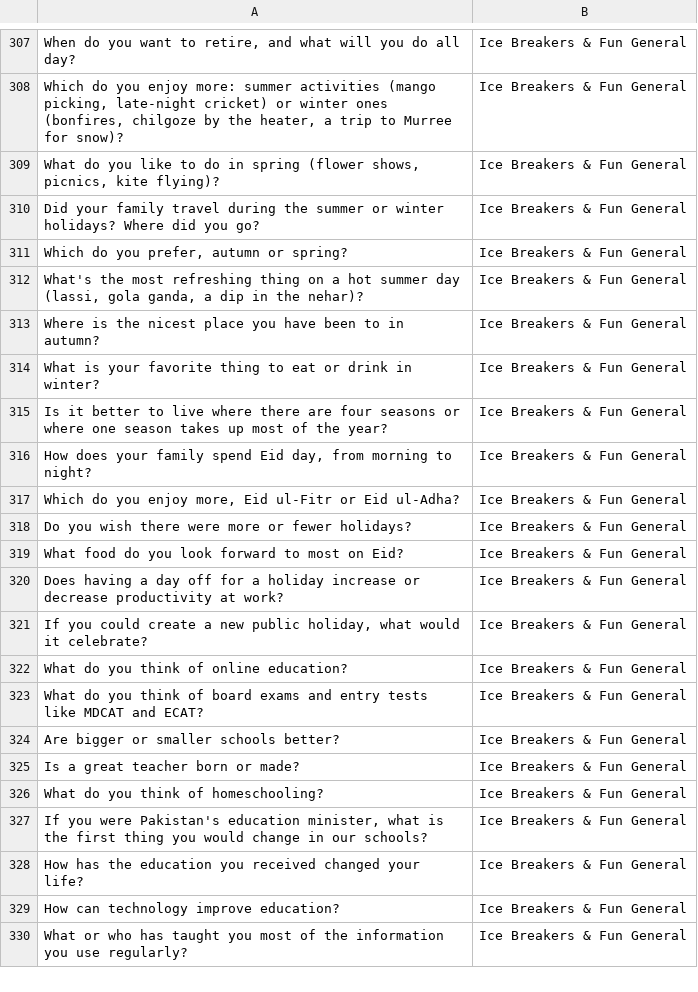
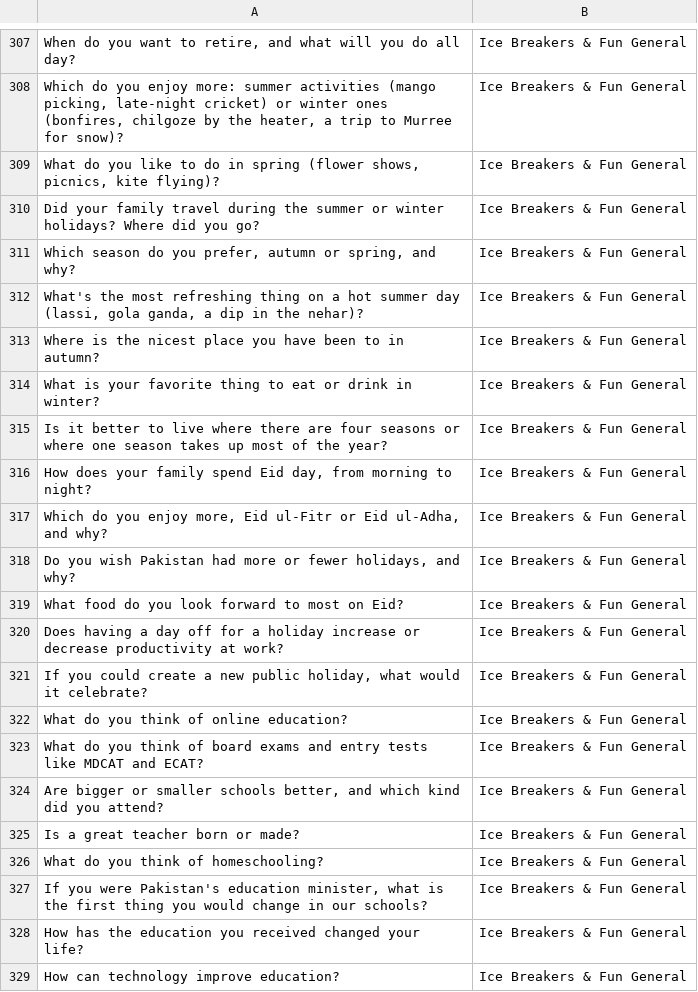
Before and after one commit to theshabab/jorbox, a CSV file: data/seed/data/game16.csv, drawn as a sheet; only a part is shown, gaps mark what is left out; the shorter side is filled out with more unchanged rows; the diff names each change by its address in the sheet, - before the commit and + after, or states it on an @@ line.

```diff
--- a/data/seed/data/game16.csv
+++ b/data/seed/data/game16.csv
-A311: Which do you prefer, autumn or spring?
+A311: Which season do you prefer, autumn or spring, and why?
-A317: …or Eid ul-Adha?
+A317: …or Eid ul-Adha, and why?
-A318: …you wish there were more or fewer holidays?
+A318: …you wish Pakistan had more or fewer holidays, and why?
-A324: …smaller schools better?
+A324: …smaller schools better, and which kind did you attend?
```
Also changed, not shown: data/seed/data/game13.csv, data/seed/data/game14.csv, 5 other files.
